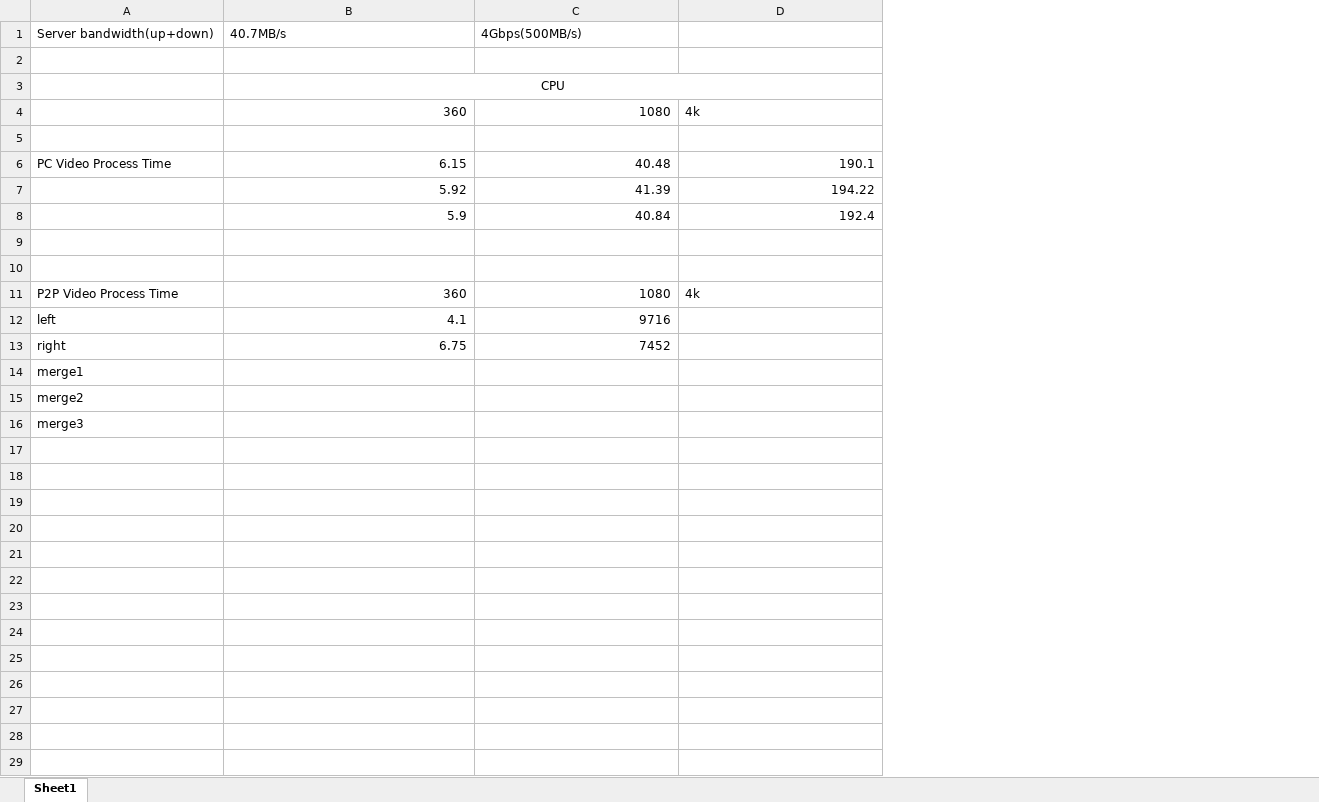
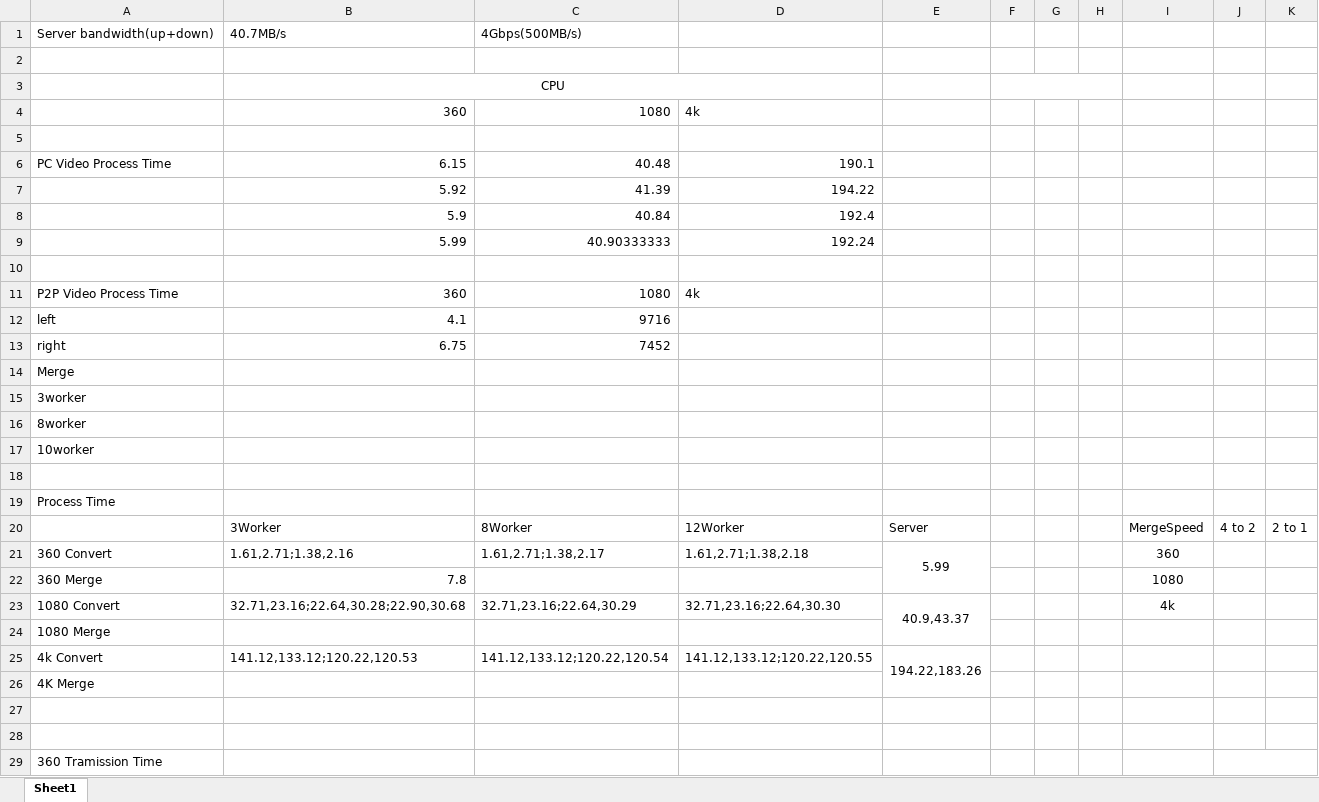
Before and after one commit to gitgjr/Cherry, an Excel workbook: evaData/eva.xlsx, sheet Sheet1, drawn as a sheet; only a part is shown; values as stored, in another font and other column widths than the file's, no borders; the diff covers the shown part only; the diff names each change by its address in the sheet, - before the commit and + after, or states it on an @@ line.

Commit message:
Add merge without m3u8

```diff
--- a/evaData/eva.xlsx (sheet Sheet1)
+++ b/evaData/eva.xlsx (sheet Sheet1)
+column E, empty
+column F, empty
+column G, empty
+column H, empty
+column I, empty
+column J, empty
+column K, empty
-row 9: (empty)
+row 9:  | 5.99 | 40.90333333 | 192.24
-A14: merge1
+A14: Merge
-A15: merge2
+A15: 3worker
-A16: merge3
+A16: 8worker
+row 17: 10worker
+row 18: (empty)
+row 19: Process Time
+row 20:  | 3Worker | 8Worker | 12Worker | Server |  |  |  | MergeSpeed | 4 to 2 | 2 to 1
+row 21: 360 Convert | 1.61,2.71;1.38,2.16 | 1.61,2.71;1.38,2.17 | 1.61,2.71;1.38,2.18 | 5.99 |  |  |  | 360
+row 22: 360 Merge | 7.8 |  |  |  |  |  |  | 1080
+row 23: 1080 Convert | 32.71,23.16;22.64,30.28;22.90,30.68 | 32.71,23.16;22.64,30.29 | 32.71,23.16;22.64,30.30 | 40.9,43.37 |  |  |  | 4k
+row 24: 1080 Merge
+row 25: 4k Convert | 141.12,133.12;120.22,120.53 | 141.12,133.12;120.22,120.54 | 141.12,133.12;120.22,120.55 | 194.22,183.26
+row 26: 4K Merge
+row 27: (empty)
+row 28: (empty)
+row 29: 360 Tramission Time
```
Also changed, not shown: 22 added rows elsewhere in this sheet, 5 other files.
